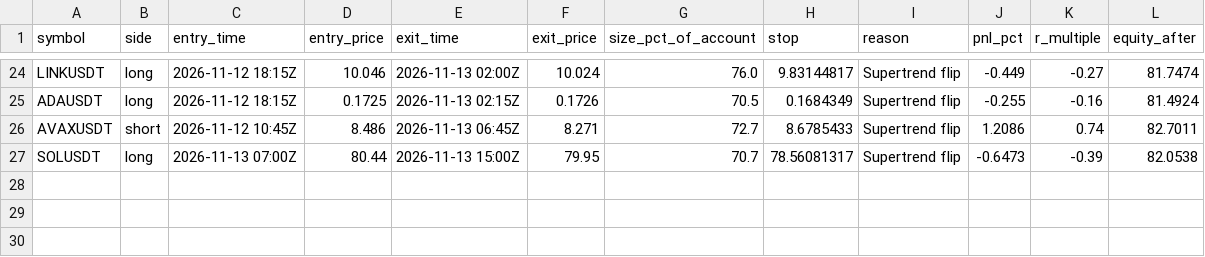
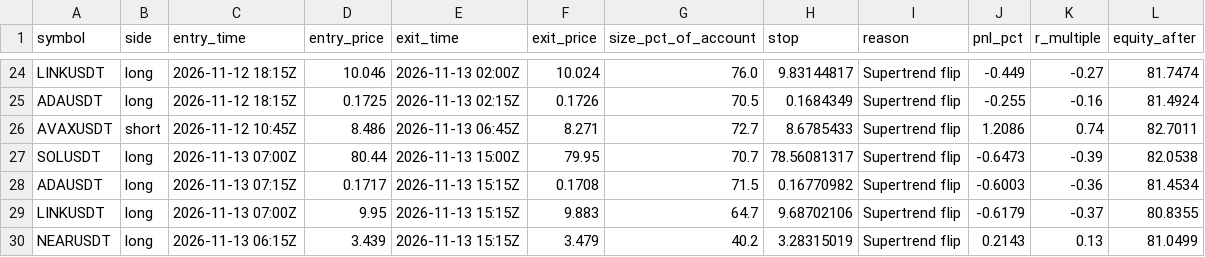
Before and after one commit to d4gh9jzy4p-arch/dema-supertrend-paper, a CSV file: trades_v2.csv, drawn as a sheet; only a part is shown, gaps mark what is left out; the diff names each change by its address in the sheet, - before the commit and + after, or states it on an @@ line.

```diff
--- a/trades_v2.csv
+++ b/trades_v2.csv
+row 28: ADAUSDT | long | 2026-11-13 07:15Z | 0.1717 | 2026-11-13 15:15Z | 0.1708 | 71.5 | 0.16770982 | Supertrend flip | -0.6003 | -0.36 | 81.4534
+row 29: LINKUSDT | long | 2026-11-13 07:00Z | 9.95 | 2026-11-13 15:15Z | 9.883 | 64.7 | 9.68702106 | Supertrend flip | -0.6179 | -0.37 | 80.8355
+row 30: NEARUSDT | long | 2026-11-13 06:15Z | 3.439 | 2026-11-13 15:15Z | 3.479 | 40.2 | 3.28315019 | Supertrend flip | 0.2143 | 0.13 | 81.0499
```
Also changed, not shown: skips_v2.csv, trades.csv, 8 other files.
